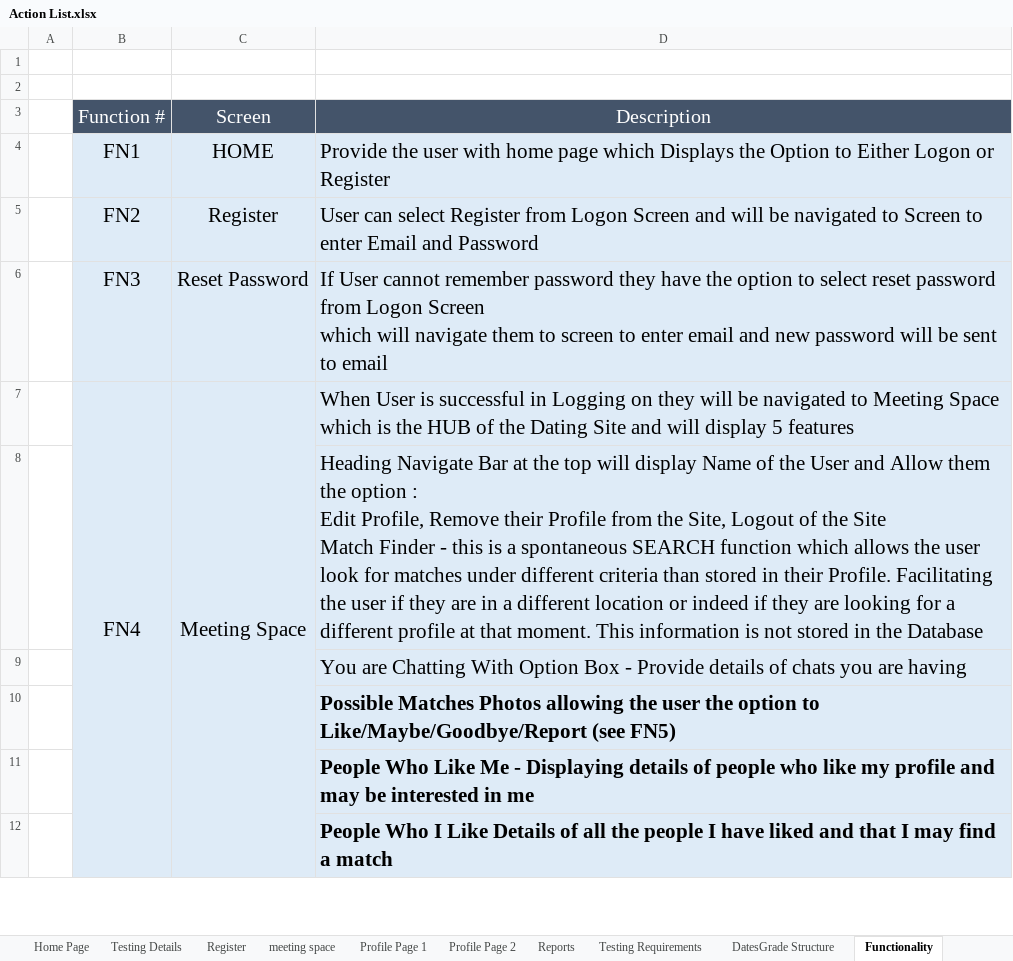
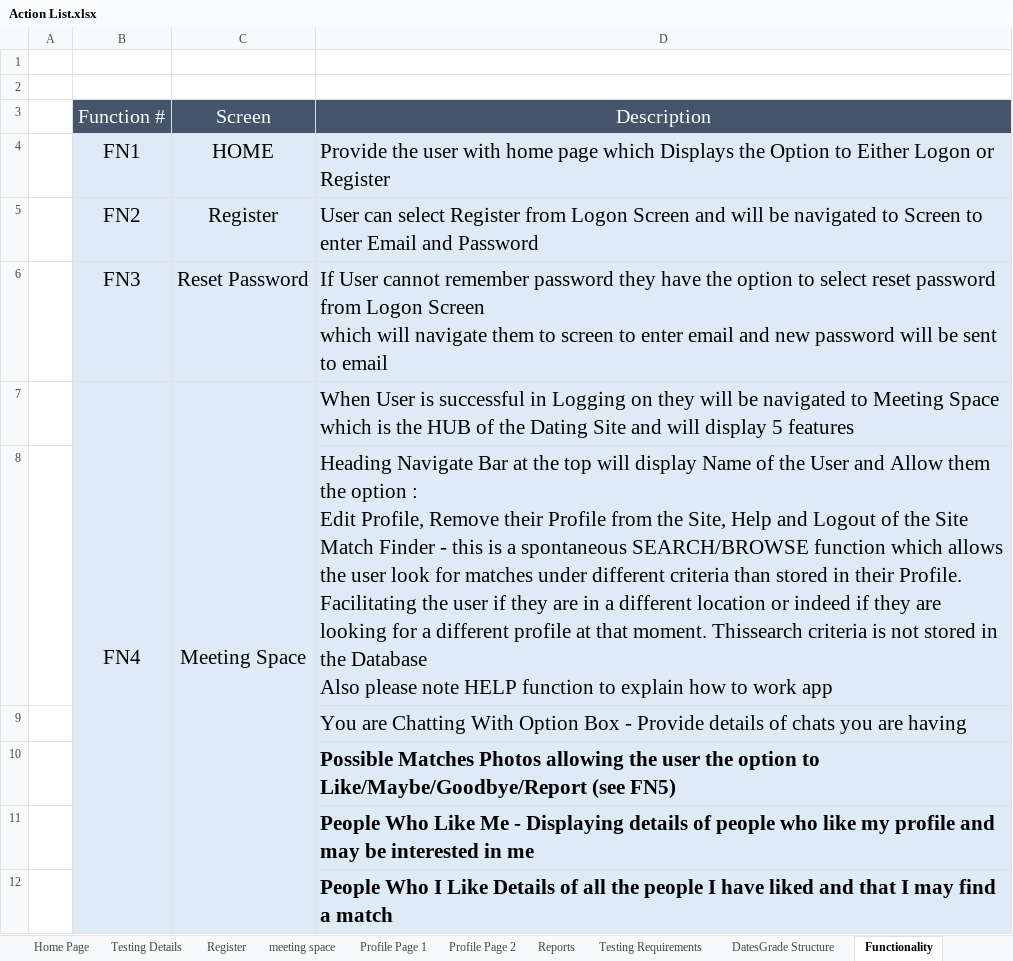
Before and after one commit to AdrianosullivanUL/WebProject, an Excel workbook: Reports/Action List.xlsx, sheet Functionality, drawn as a sheet; only a part is shown; values as stored, in another font and other column widths than the file's, no borders; ↵ is a line break in a cell; the diff covers the shown part only; the diff names each change by its address in the sheet, - before the commit and + after, or states it on an @@ line.

```diff
--- a/Reports/Action List.xlsx (sheet Functionality)
+++ b/Reports/Action List.xlsx (sheet Functionality)
-D8: …the Site, Logout of the Site ↵ Match Finder - this is a spontaneous SEARCH function which allows the user look for matches under different criteria than stored in their Profile. Facilitating the user if they are in a different location or indeed if they are looking for a different profile at that moment. This information is not stored in the Database
+D8: …the Site, Help and Logout of the Site ↵ Match Finder - this is a spontaneous SEARCH/BROWSE function which allows the user look for matches under different criteria than stored in their Profile. Facilitating the user if they are in a different location or indeed if they are looking for a different profile at that moment. Thissearch criteria is not stored in the Database ↵ Also please note HELP function to explain how to work app
```
Also changed, not shown: 1 added row, 10 edited cells and cell formats elsewhere in this sheet, 1 other file.
